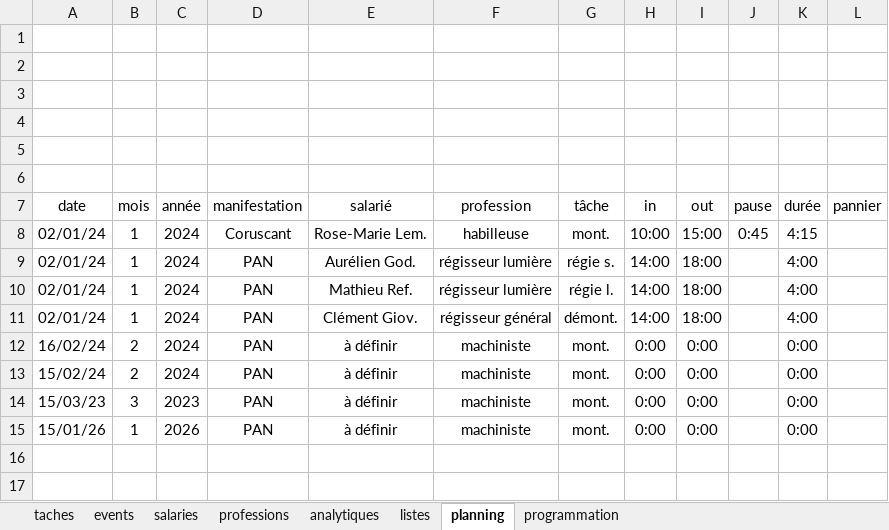
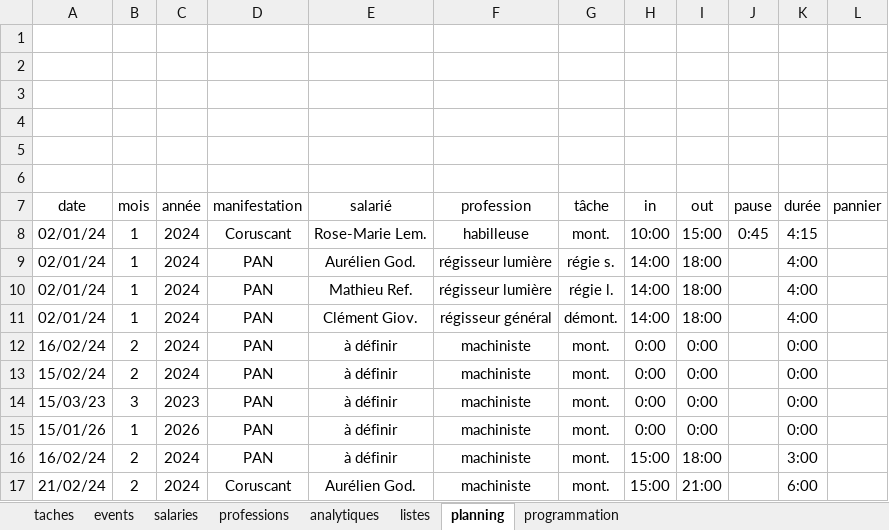
Before and after one commit to NicolasBordes/projets-vba, an Excel workbook: planning 1.xlsm, sheet planning, drawn as a sheet; values as stored, in another font and other column widths than the file's, no borders; charts and pictures and table styles not drawn; the diff names each change by its address in the sheet, - before the commit and + after, or states it on an @@ line.

```diff
--- a/planning 1.xlsm (sheet planning)
+++ b/planning 1.xlsm (sheet planning)
+row 16: 16/02/24 | 2 | 2024 | PAN | à définir | machiniste | mont. | 15:00 | 18:00 |  | 3:00
+row 17: 21/02/24 | 2 | 2024 | Coruscant | Aurélien God. | machiniste | mont. | 15:00 | 21:00 |  | 6:00
```
Also changed, not shown: sheet programmation.
